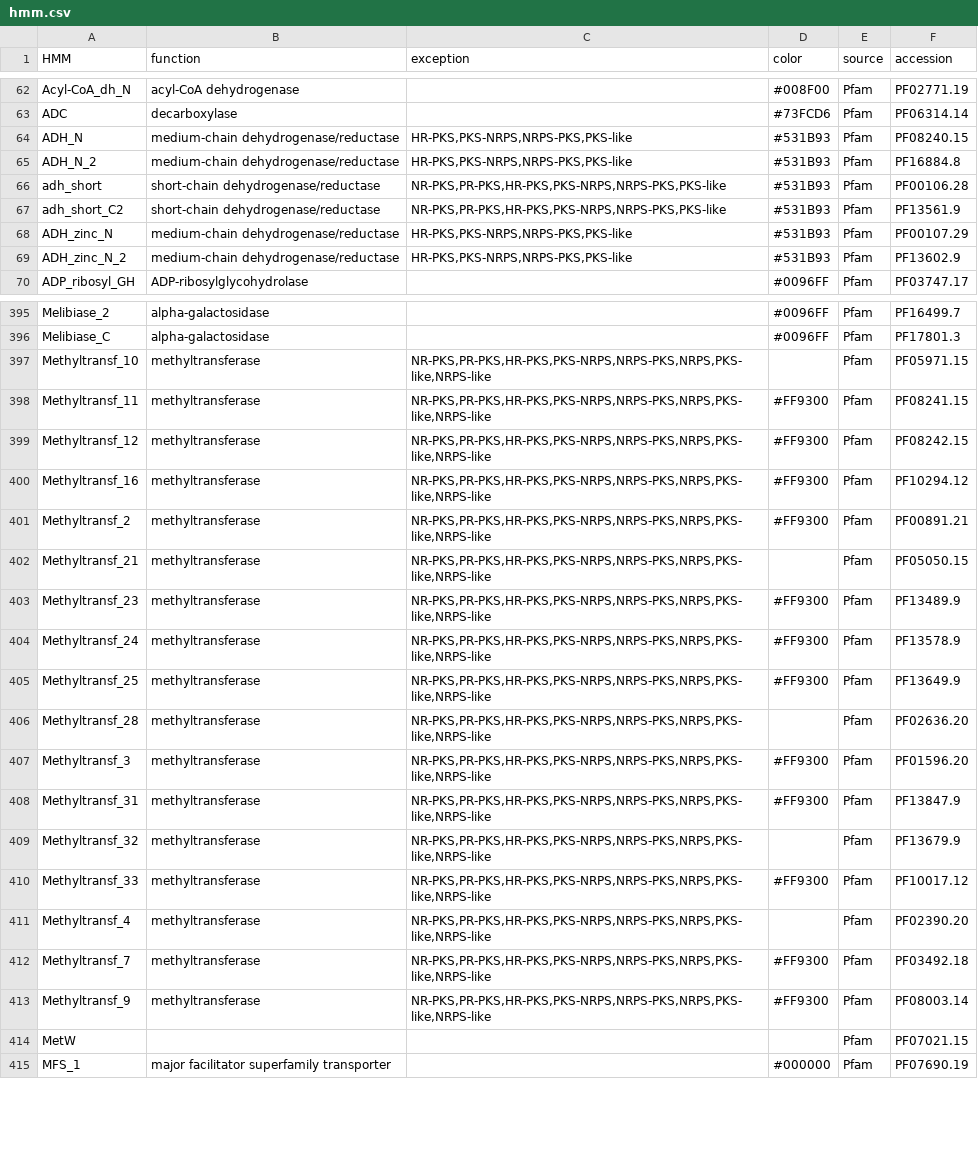
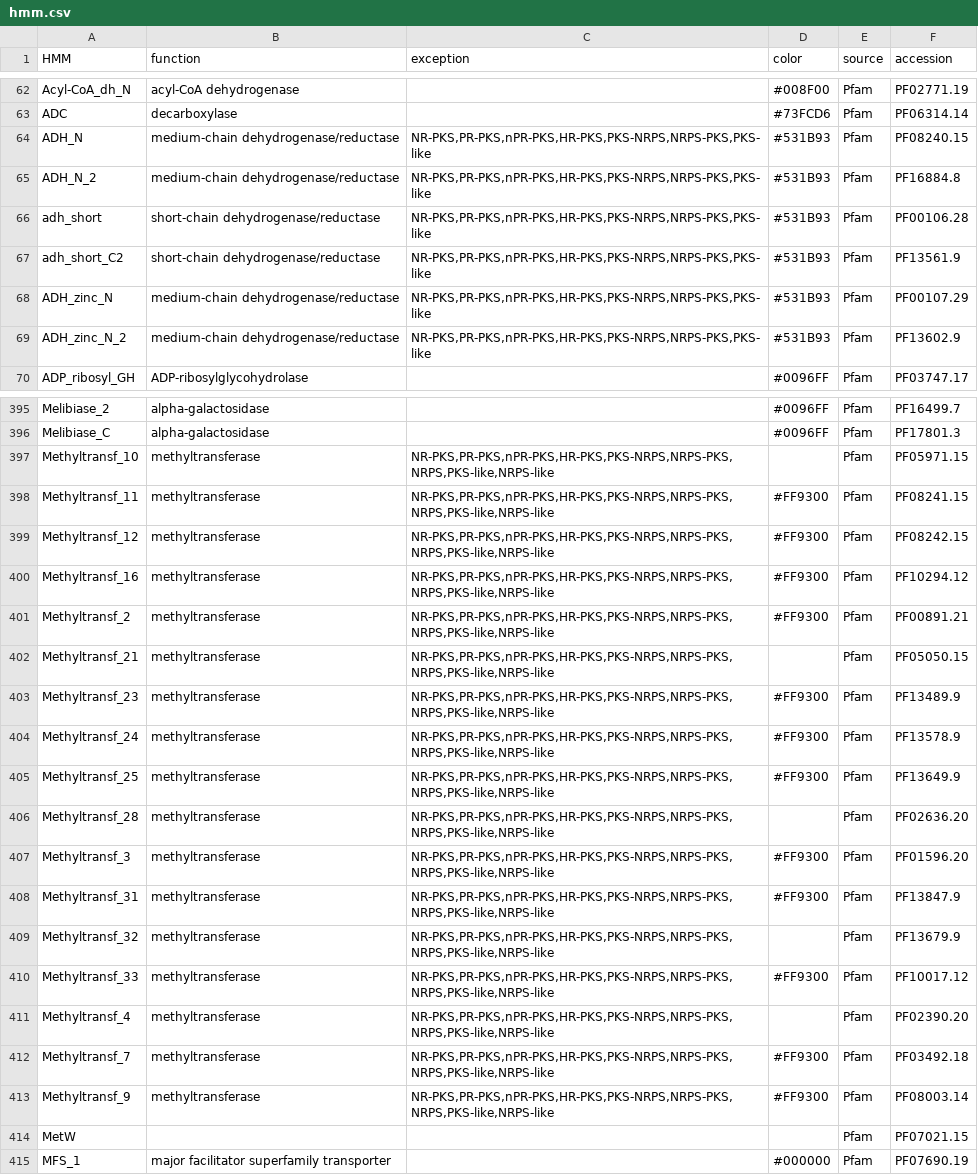
Before and after one commit to ydmatsd/funbgcex-colab, a CSV file: funbgcex-colab/funbgcex/data/HTML/hmm.csv, drawn as a sheet; only a part is shown, gaps mark what is left out; the diff covers the shown part only; the diff names each change by its address in the sheet, - before the commit and + after, or states it on an @@ line.

Commit message:
Update hmm.csv

```diff
--- a/funbgcex-colab/funbgcex/data/HTML/hmm.csv
+++ b/funbgcex-colab/funbgcex/data/HTML/hmm.csv
-C64:C65 (exception): HR-PKS,PKS-NRPS,NRPS-PKS,PKS-like
+C64:C65 (exception): NR-PKS,PR-PKS,nPR-PKS,HR-PKS,PKS-NRPS,NRPS-PKS,PKS-like
-C66:C67 (exception): NR-PKS,PR-PKS,HR-PKS,PKS-NRPS,NRPS-PKS,PKS-like
+C66:C67 (exception): NR-PKS,PR-PKS,nPR-PKS,HR-PKS,PKS-NRPS,NRPS-PKS,PKS-like
-C68:C69 (exception): HR-PKS,PKS-NRPS,NRPS-PKS,PKS-like
+C68:C69 (exception): NR-PKS,PR-PKS,nPR-PKS,HR-PKS,PKS-NRPS,NRPS-PKS,PKS-like
-C397:C413 (exception): NR-PKS,PR-PKS,HR-PKS,PKS-NRPS,NRPS-PKS,NRPS,PKS-like,NRPS-like
+C397:C413 (exception): NR-PKS,PR-PKS,nPR-PKS,HR-PKS,PKS-NRPS,NRPS-PKS,NRPS,PKS-like,NRPS-like
```
Also changed, not shown: 30 edited cells elsewhere in this file.
